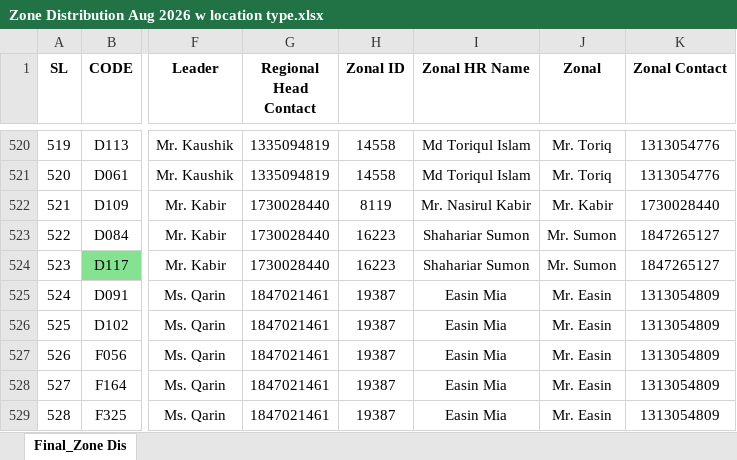
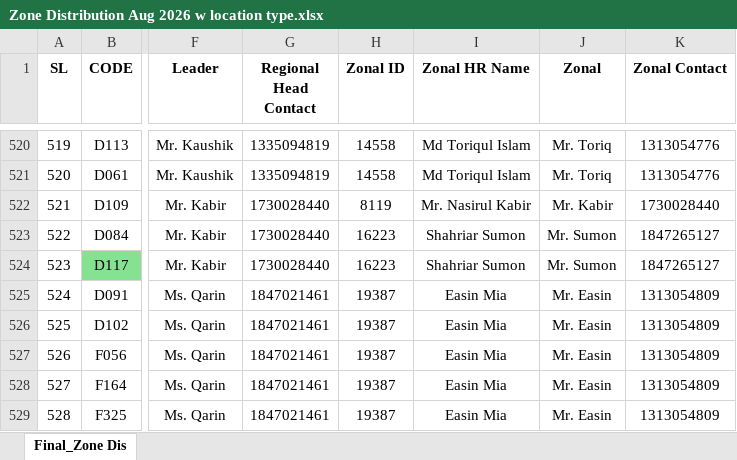
Before and after one commit to aftabz-lab/zone-distribution-dashboard, an Excel workbook: data/Zone Distribution Aug 2026 w location type.xlsx, sheet Final_Zone Dis, drawn as a sheet; only a part is shown, gaps mark what is left out; values as stored, in another font and other column widths than the file's, no borders; conditional formats not drawn; the diff names each change by its address in the sheet, - before the commit and + after, or states it on an @@ line.

Commit message:
Add files via upload

```diff
--- a/data/Zone Distribution Aug 2026 w location type.xlsx (sheet Final_Zone Dis)
+++ b/data/Zone Distribution Aug 2026 w location type.xlsx (sheet Final_Zone Dis)
-I523:I524 (Zonal HR Name): Shahariar Sumon
+I523:I524 (Zonal HR Name): Shahriar Sumon
```
